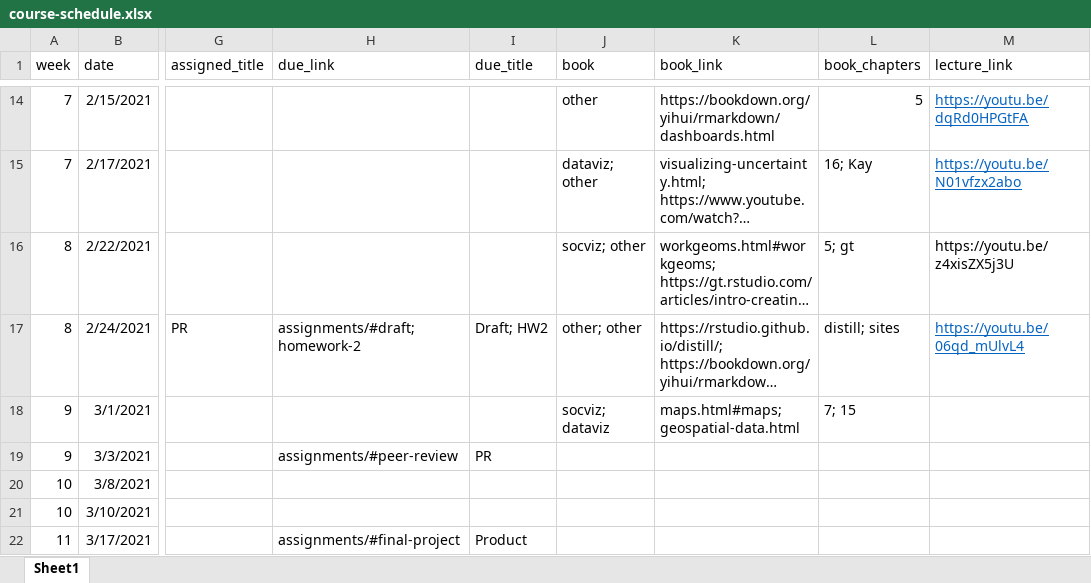
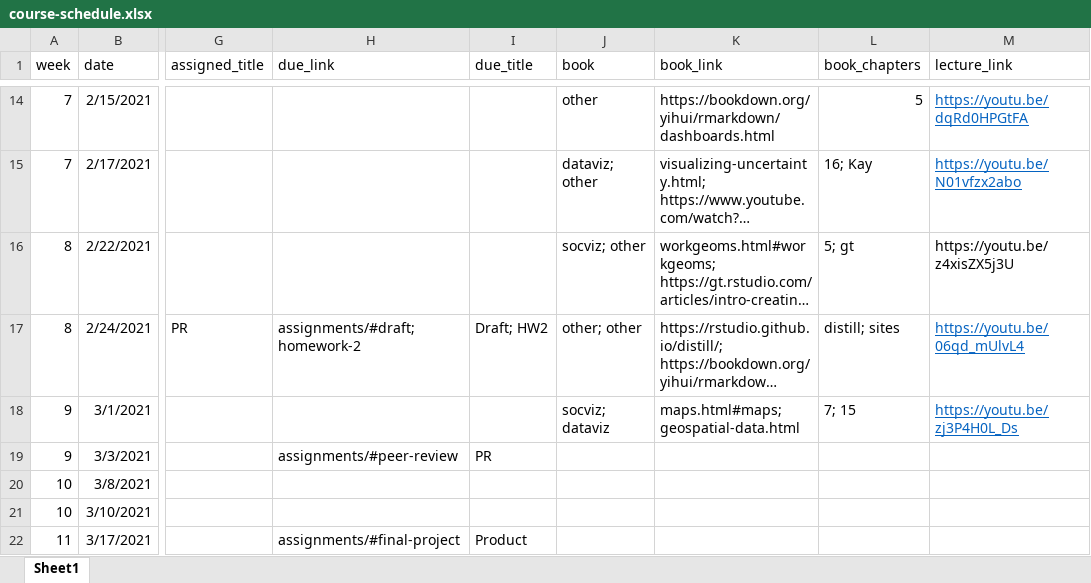
Before and after one commit to uo-datasci-specialization/c2-dataviz-2021, an Excel workbook: website-data/course-schedule.xlsx, sheet Sheet1, drawn as a sheet; only a part is shown, gaps mark what is left out; long unchanged cells end in …; values as stored, in another font and other column widths than the file's, no borders; the diff names each change by its address in the sheet, - before the commit and + after, or states it on an @@ line.

Commit message:
geographic lecture recording

```diff
--- a/website-data/course-schedule.xlsx (sheet Sheet1)
+++ b/website-data/course-schedule.xlsx (sheet Sheet1)
-M18 (lecture_link): (empty)
+M18 (lecture_link): https://youtu.be/zj3P4H0L_Ds
```
Also changed, not shown: 1 other file.
